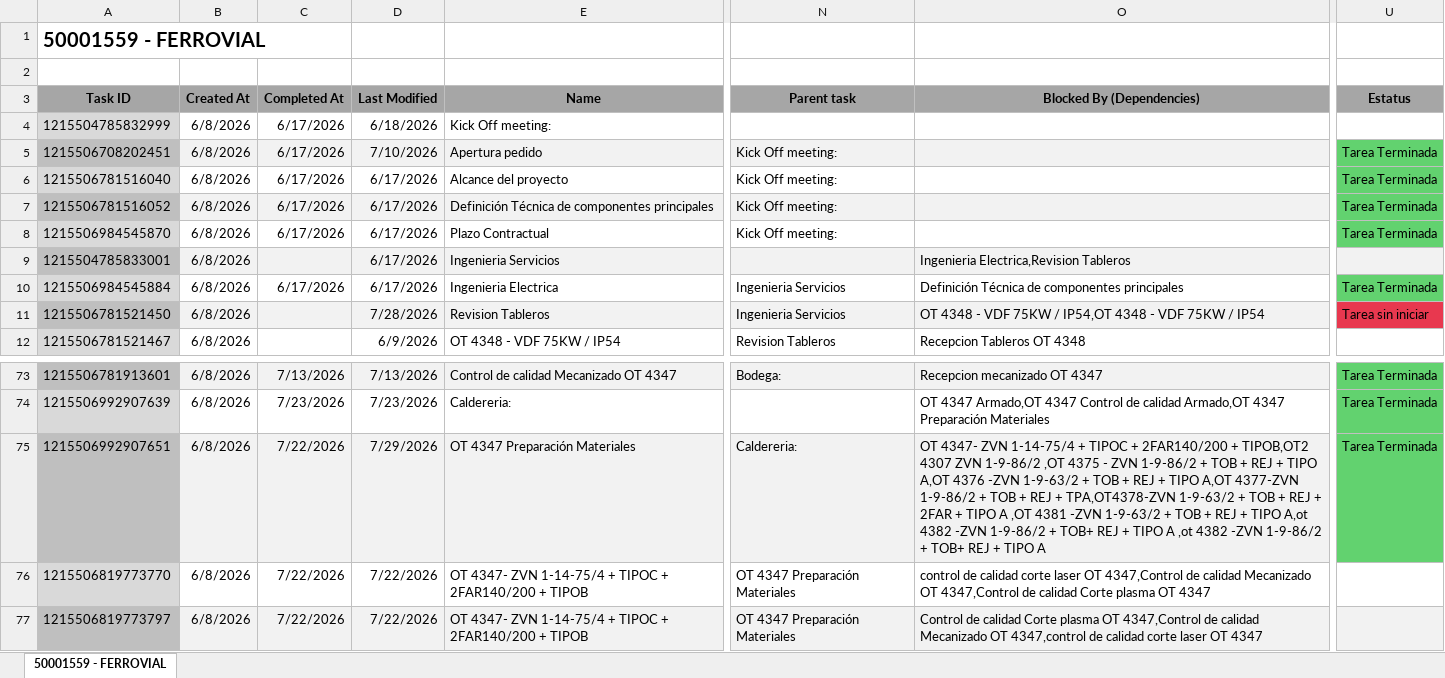
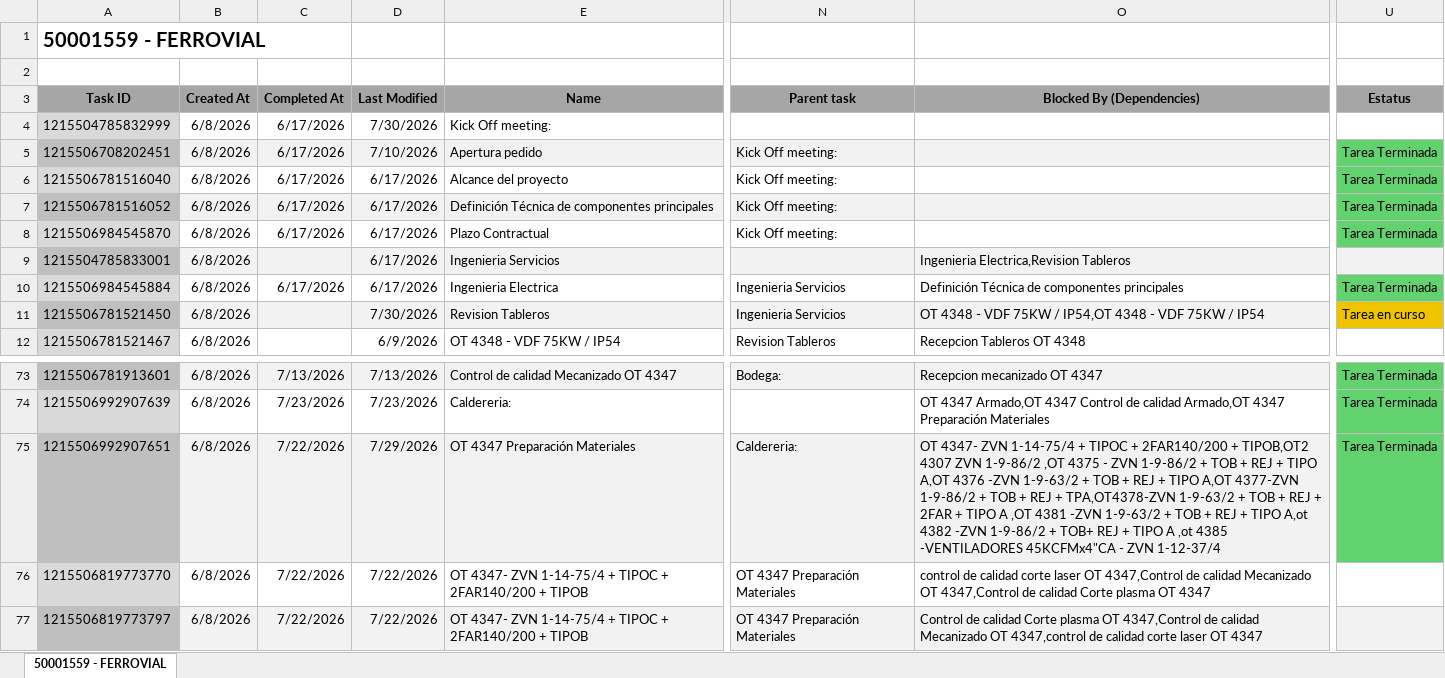
Before and after one commit to Nicolas-2026z/zitron-dashboard, an Excel workbook: data/50001559 - FERROVIAL.xlsx, sheet 50001559 - FERROVIAL, drawn as a sheet; only a part is shown, gaps mark what is left out; values as stored, in another font and other column widths than the file's, no borders; charts and pictures not drawn; the diff names each change by its address in the sheet, - before the commit and + after, or states it on an @@ line.

```diff
--- a/data/50001559 - FERROVIAL.xlsx (sheet 50001559 - FERROVIAL)
+++ b/data/50001559 - FERROVIAL.xlsx (sheet 50001559 - FERROVIAL)
-D4 (Last Modified): 6/18/2026
+D4 (Last Modified): 7/30/2026
-D11 (Last Modified): 7/28/2026
+D11 (Last Modified): 7/30/2026
-U11 (Estatus): Tarea sin iniciar
+U11 (Estatus): Tarea en curso
-U11 fill: #E8384F
+U11 fill: #EEC300
-O75 (Blocked By (Dependencies)): …A ,ot 4382 -ZVN 1-9-86/2 + TOB+ REJ + TIPO A
+O75 (Blocked By (Dependencies)): …A ,ot 4385 -VENTILADORES 45KCFMx4"CA - ZVN 1-12-37/4
```
Also changed, not shown: data/50001544 - DMC MINING SERVICES.xlsx, data/50001555 - ZITRON COLOMBIA ARIS MINING SEGOVIA.xlsx, 46 other files.
